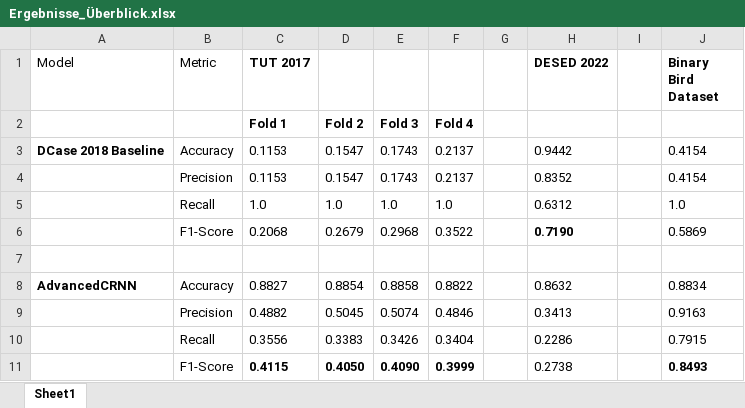
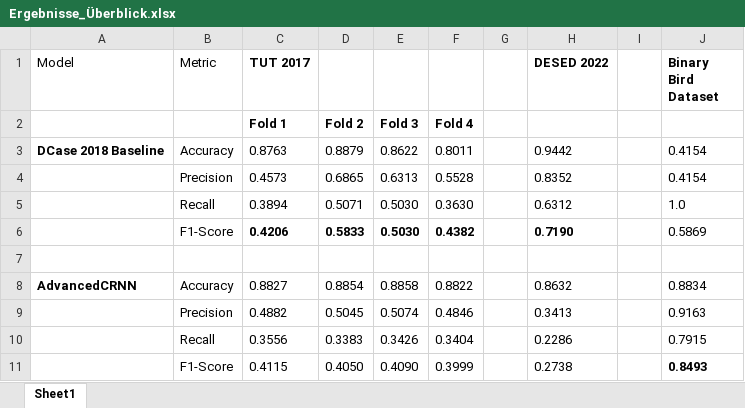
Before and after one commit to Willi-bot/Sound-Event-Detection, an Excel workbook: plots/Ergebnisse_Überblick.xlsx, sheet Sheet1, drawn as a sheet; values as stored, in another font and other column widths than the file's, no borders; removed rows and columns are numbered as before the commit, all else as after; the diff names each change by its address in the sheet, - before the commit and + after, or states it on an @@ line.

Commit message:
Update results and plots

```diff
--- a/plots/Ergebnisse_Überblick.xlsx (sheet Sheet1)
+++ b/plots/Ergebnisse_Überblick.xlsx (sheet Sheet1)
-C3 (TUT 2017): 0.1153
+C3 (TUT 2017): 0.8763
-D3: 0.1547
+D3: 0.8879
-E3: 0.1743
+E3: 0.8622
-F3: 0.2137
+F3: 0.8011
-row 4:  | Precision | 0.1153 | 0.1547 | 0.1743 | 0.2137 |  | 0.8352 |  | 0.4154
-row 5:  | Recall | 1.0 | 1.0 | 1.0 | 1.0 |  | 0.6312 |  | 1.0
-row 6:  | F1-Score | 0.2068 | 0.2679 | 0.2968 | 0.3522 |  | 0.7190 |  | 0.5869
+row 4:  | Precision | 0.4573 | 0.6865 | 0.6313 | 0.5528 |  | 0.8352 |  | 0.4154
+row 5:  | Recall | 0.3894 | 0.5071 | 0.5030 | 0.3630 |  | 0.6312 |  | 1.0
+row 6:  | F1-Score | 0.4206 | 0.5833 | 0.5030 | 0.4382 |  | 0.7190 |  | 0.5869
-C11:F11 bold: on
+C11:F11 bold: off
```
Also changed, not shown: 55 other files.
